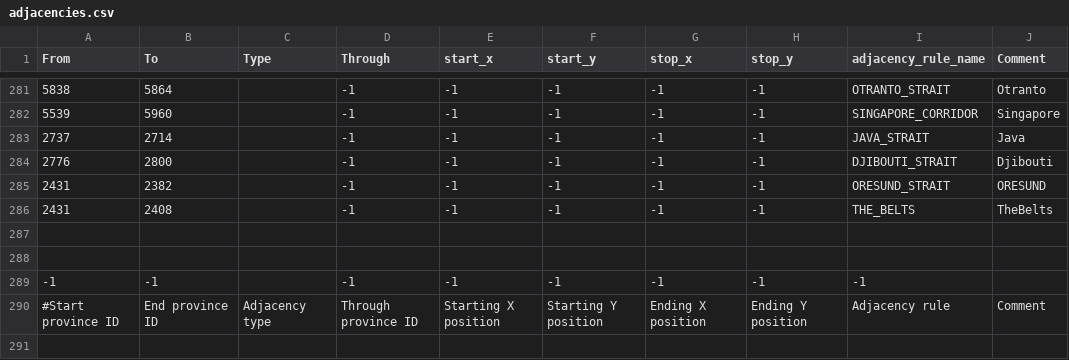
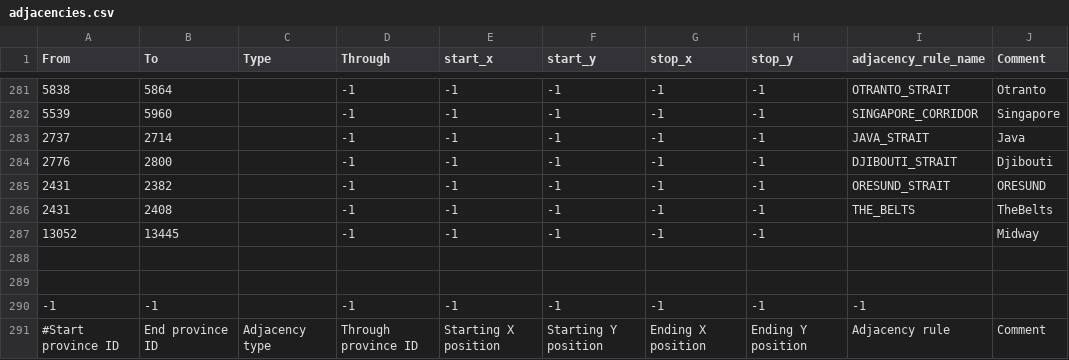
Before and after one commit to ETAPD/BFFU-DEV, a CSV file: map/adjacencies.csv, drawn as a sheet; only a part is shown, gaps mark what is left out; the diff names each change by its address in the sheet, - before the commit and + after, or states it on an @@ line.

Commit message:
guam wake midway realistic shape + no weather in 0 ic land + no mud in north africa + iraq supply

```diff
--- a/map/adjacencies.csv
+++ b/map/adjacencies.csv
+row 287: 13052 | 13445 |  | -1 | -1 | -1 | -1 | -1 |  | Midway
```
Also changed, not shown: map/definition.csv, 51 other files.
